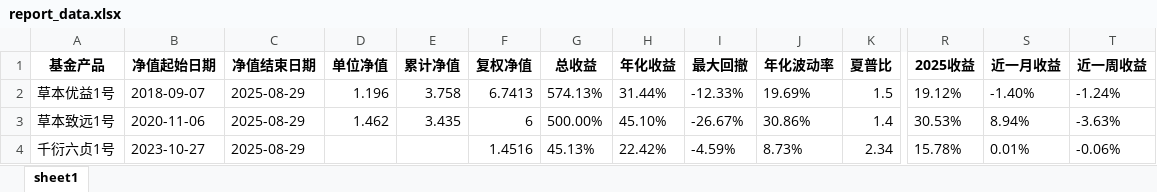
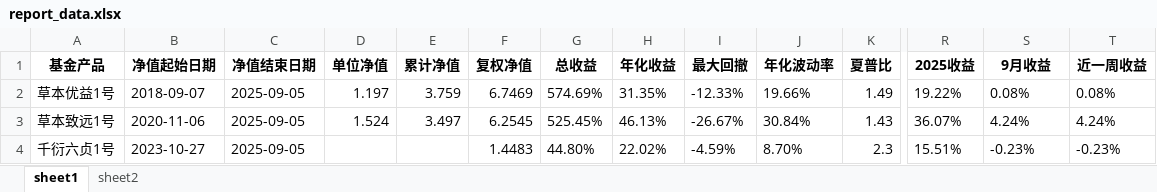
Before and after one commit to Slow-birds/Private_nav_research, an Excel workbook: report_data.xlsx, sheet sheet1, drawn as a sheet; only a part is shown, gaps mark what is left out; values as stored, in another font and other column widths than the file's, no borders; the diff covers the shown part only; the diff names each change by its address in the sheet, - before the commit and + after, or states it on an @@ line.

```diff
--- a/report_data.xlsx (sheet sheet1)
+++ b/report_data.xlsx (sheet sheet1)
+sheet tab: sheet2
-S1: 近一月收益
+S1: 9月收益
-C2:C4 (净值结束日期): 2025-08-29
+C2:C4 (净值结束日期): 2025-09-05
-D2 (单位净值): 1.196
+D2 (单位净值): 1.197
-E2 (累计净值): 3.758
+E2 (累计净值): 3.759
-F2 (复权净值): 6.7413
+F2 (复权净值): 6.7469
-G2 (总收益): 574.13%
+G2 (总收益): 574.69%
-H2 (年化收益): 31.44%
+H2 (年化收益): 31.35%
-J2 (年化波动率): 19.69%
+J2 (年化波动率): 19.66%
-K2 (夏普比): 1.5
+K2 (夏普比): 1.49
-R2 (2025收益): 19.12%
+R2 (2025收益): 19.22%
-S2 (9月收益): -1.40%
+S2 (9月收益): 0.08%
-T2 (近一周收益): -1.24%
+T2 (近一周收益): 0.08%
-D3 (单位净值): 1.462
+D3 (单位净值): 1.524
-E3 (累计净值): 3.435
+E3 (累计净值): 3.497
-F3 (复权净值): 6
+F3 (复权净值): 6.2545
-G3 (总收益): 500.00%
+G3 (总收益): 525.45%
-H3 (年化收益): 45.10%
+H3 (年化收益): 46.13%
-J3 (年化波动率): 30.86%
+J3 (年化波动率): 30.84%
-K3 (夏普比): 1.4
+K3 (夏普比): 1.43
-R3 (2025收益): 30.53%
+R3 (2025收益): 36.07%
-S3 (9月收益): 8.94%
+S3 (9月收益): 4.24%
-T3 (近一周收益): -3.63%
+T3 (近一周收益): 4.24%
-F4 (复权净值): 1.4516
+F4 (复权净值): 1.4483
-G4 (总收益): 45.13%
+G4 (总收益): 44.80%
-H4 (年化收益): 22.42%
+H4 (年化收益): 22.02%
-J4 (年化波动率): 8.73%
+J4 (年化波动率): 8.70%
-K4 (夏普比): 2.34
+K4 (夏普比): 2.3
-R4 (2025收益): 15.78%
+R4 (2025收益): 15.51%
-S4 (9月收益): 0.01%
+S4 (9月收益): -0.23%
-T4 (近一周收益): -0.06%
+T4 (近一周收益): -0.23%
```
Also changed, not shown: 252 edited cells elsewhere in this sheet, 产品目录.xlsx, 57 other files.
